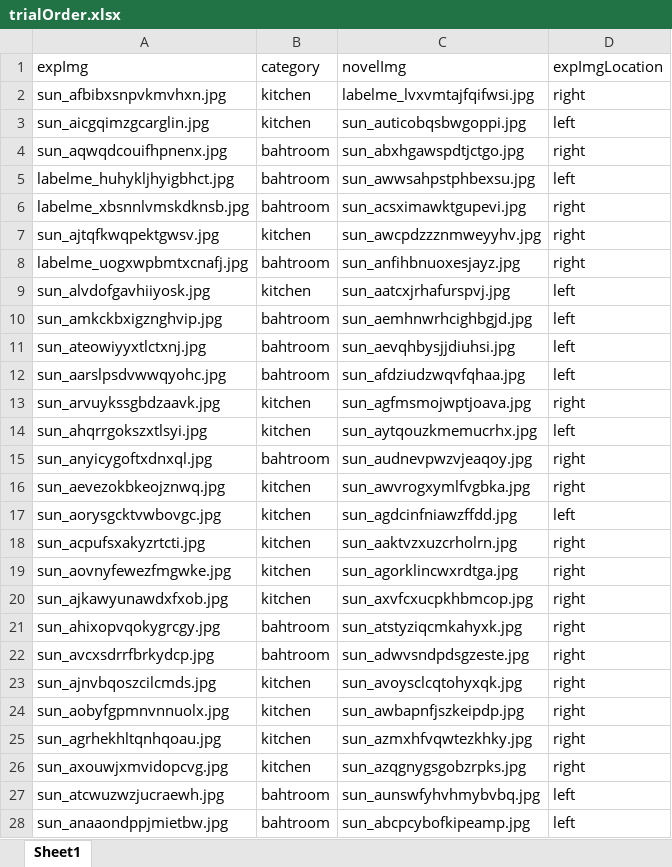
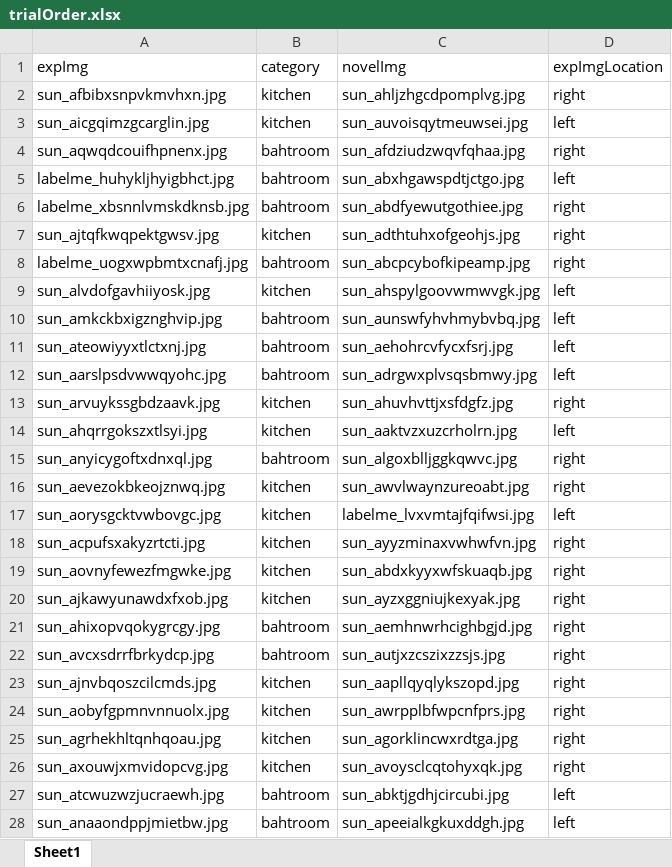
Before and after one commit to DKaiserLab/pep_wp4_eye_tracking, an Excel workbook: code/memoryTask/trialOrder.xlsx, sheet Sheet1, drawn as a sheet; only a part is shown; values as stored, in another font and other column widths than the file's, no borders; the diff covers the shown part only; the diff names each change by its address in the sheet, - before the commit and + after, or states it on an @@ line.

Commit message:
trialorder

```diff
--- a/code/memoryTask/trialOrder.xlsx (sheet Sheet1)
+++ b/code/memoryTask/trialOrder.xlsx (sheet Sheet1)
-C2 (novelImg): labelme_lvxvmtajfqifwsi.jpg
+C2 (novelImg): sun_ahljzhgcdpomplvg.jpg
-C3 (novelImg): sun_auticobqsbwgoppi.jpg
+C3 (novelImg): sun_auvoisqytmeuwsei.jpg
-C4 (novelImg): sun_abxhgawspdtjctgo.jpg
+C4 (novelImg): sun_afdziudzwqvfqhaa.jpg
-C5 (novelImg): sun_awwsahpstphbexsu.jpg
+C5 (novelImg): sun_abxhgawspdtjctgo.jpg
-C6 (novelImg): sun_acsximawktgupevi.jpg
+C6 (novelImg): sun_abdfyewutgothiee.jpg
-C7 (novelImg): sun_awcpdzzznmweyyhv.jpg
+C7 (novelImg): sun_adthtuhxofgeohjs.jpg
-C8 (novelImg): sun_anfihbnuoxesjayz.jpg
+C8 (novelImg): sun_abcpcybofkipeamp.jpg
-C9 (novelImg): sun_aatcxjrhafurspvj.jpg
+C9 (novelImg): sun_ahspylgoovwmwvgk.jpg
-C10 (novelImg): sun_aemhnwrhcighbgjd.jpg
+C10 (novelImg): sun_aunswfyhvhmybvbq.jpg
-C11 (novelImg): sun_aevqhbysjjdiuhsi.jpg
+C11 (novelImg): sun_aehohrcvfycxfsrj.jpg
-C12 (novelImg): sun_afdziudzwqvfqhaa.jpg
+C12 (novelImg): sun_adrgwxplvsqsbmwy.jpg
-C13 (novelImg): sun_agfmsmojwptjoava.jpg
+C13 (novelImg): sun_ahuvhvttjxsfdgfz.jpg
-C14 (novelImg): sun_aytqouzkmemucrhx.jpg
+C14 (novelImg): sun_aaktvzxuzcrholrn.jpg
-C15 (novelImg): sun_audnevpwzvjeaqoy.jpg
+C15 (novelImg): sun_algoxblljggkqwvc.jpg
-C16 (novelImg): sun_awvrogxymlfvgbka.jpg
+C16 (novelImg): sun_awvlwaynzureoabt.jpg
-C17 (novelImg): sun_agdcinfniawzffdd.jpg
+C17 (novelImg): labelme_lvxvmtajfqifwsi.jpg
-C18 (novelImg): sun_aaktvzxuzcrholrn.jpg
+C18 (novelImg): sun_ayyzminaxvwhwfvn.jpg
-C19 (novelImg): sun_agorklincwxrdtga.jpg
+C19 (novelImg): sun_abdxkyyxwfskuaqb.jpg
-C20 (novelImg): sun_axvfcxucpkhbmcop.jpg
+C20 (novelImg): sun_ayzxggniujkexyak.jpg
-C21 (novelImg): sun_atstyziqcmkahyxk.jpg
+C21 (novelImg): sun_aemhnwrhcighbgjd.jpg
-C22 (novelImg): sun_adwvsndpdsgzeste.jpg
+C22 (novelImg): sun_autjxzcszixzzsjs.jpg
-C23 (novelImg): sun_avoysclcqtohyxqk.jpg
+C23 (novelImg): sun_aapllqyqlykszopd.jpg
-C24 (novelImg): sun_awbapnfjszkeipdp.jpg
+C24 (novelImg): sun_awrpplbfwpcnfprs.jpg
-C25 (novelImg): sun_azmxhfvqwtezkhky.jpg
+C25 (novelImg): sun_agorklincwxrdtga.jpg
-C26 (novelImg): sun_azqgnygsgobzrpks.jpg
+C26 (novelImg): sun_avoysclcqtohyxqk.jpg
-C27 (novelImg): sun_aunswfyhvhmybvbq.jpg
+C27 (novelImg): sun_abktjgdhjcircubi.jpg
-C28 (novelImg): sun_abcpcybofkipeamp.jpg
+C28 (novelImg): sun_apeeialkgkuxddgh.jpg
```
Also changed, not shown: 122 edited cells elsewhere in this sheet.
